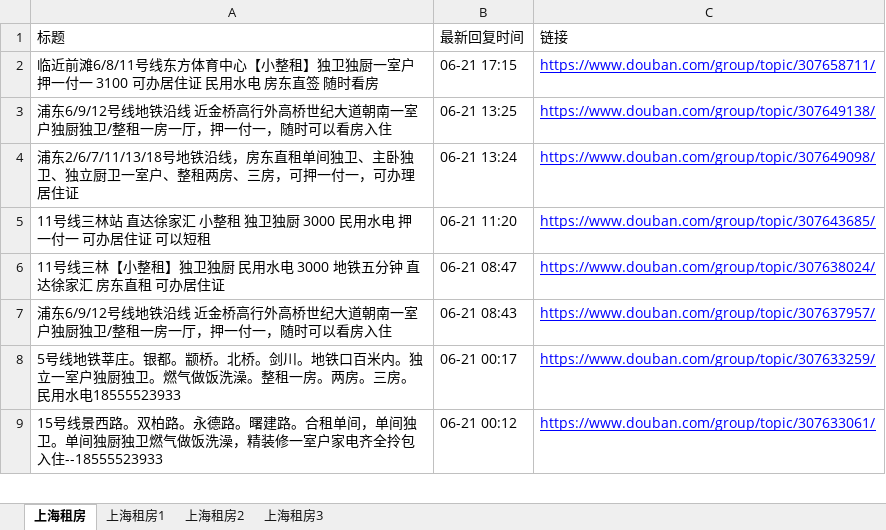
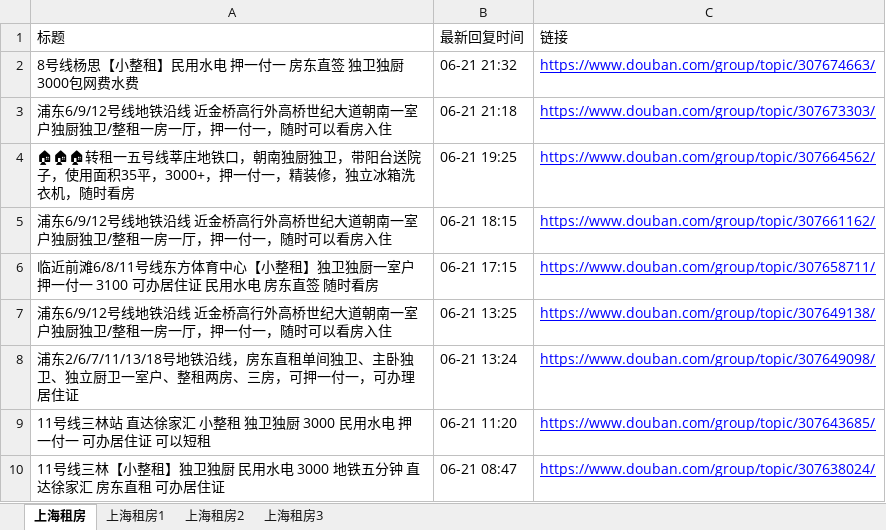
Before and after one commit to RyanShi0118/rent-info-crawler, an Excel workbook: filtered_rent_info.xlsx, sheet 上海租房, drawn as a sheet; only a part is shown; the shorter side is filled out with more unchanged rows; values as stored, in another font and other column widths than the file's, no borders; the diff names each change by its address in the sheet, - before the commit and + after, or states it on an @@ line.

```diff
--- a/filtered_rent_info.xlsx (sheet 上海租房)
+++ b/filtered_rent_info.xlsx (sheet 上海租房)
+row 2: 8号线杨思【小整租】民用水电 押一付一 房东直签 独卫独厨 3000包网费水费 | 06-21 21:32 | https://www.douban.com/group/topic/307674663/
+row 3: 浦东6/9/12号线地铁沿线 近金桥高行外高桥世纪大道朝南一室户独厨独卫/整租一房一厅，押一付一，随时可以看房入住 | 06-21 21:18 | https://www.douban.com/group/topic/307673303/
+row 4: 🏠🏠🏠转租一五号线莘庄地铁口，朝南独厨独卫，带阳台送院子，使用面积35平，3000+，押一付一，精装修，独立冰箱洗衣机，随时看房 | 06-21 19:25 | https://www.douban.com/group/topic/307664562/
+row 5: 浦东6/9/12号线地铁沿线 近金桥高行外高桥世纪大道朝南一室户独厨独卫/整租一房一厅，押一付一，随时可以看房入住 | 06-21 18:15 | https://www.douban.com/group/topic/307661162/
```
Also changed, not shown: sheet 上海租房1, douban_rent_info.xlsx, 1 other file.
